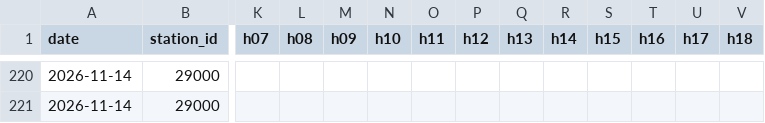
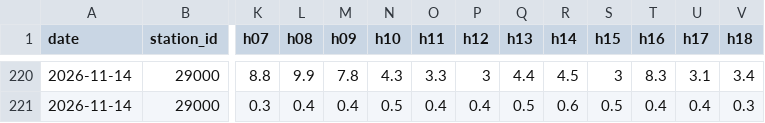
Before and after one commit to TheMapleMetric/Hamilton-Air, a CSV file: data/readings.csv, drawn as a sheet; only a part is shown, gaps mark what is left out; the diff covers the shown part only; the diff names each change by its address in the sheet, - before the commit and + after, or states it on an @@ line.

```diff
--- a/data/readings.csv
+++ b/data/readings.csv
-K220 (h07): (empty)
+K220 (h07): 8.8
-L220 (h08): (empty)
+L220 (h08): 9.9
-M220 (h09): (empty)
+M220 (h09): 7.8
-N220 (h10): (empty)
+N220 (h10): 4.3
-O220 (h11): (empty)
+O220 (h11): 3.3
-P220 (h12): (empty)
+P220 (h12): 3
-Q220 (h13): (empty)
+Q220 (h13): 4.4
-R220 (h14): (empty)
+R220 (h14): 4.5
-S220 (h15): (empty)
+S220 (h15): 3
-T220 (h16): (empty)
+T220 (h16): 8.3
-U220 (h17): (empty)
+U220 (h17): 3.1
-V220 (h18): (empty)
+V220 (h18): 3.4
-K221 (h07): (empty)
+K221 (h07): 0.3
-L221 (h08): (empty)
+L221 (h08): 0.4
-M221 (h09): (empty)
+M221 (h09): 0.4
-N221 (h10): (empty)
+N221 (h10): 0.5
-O221 (h11): (empty)
+O221 (h11): 0.4
-P221 (h12): (empty)
+P221 (h12): 0.4
-Q221 (h13): (empty)
+Q221 (h13): 0.5
-R221 (h14): (empty)
+R221 (h14): 0.6
-S221 (h15): (empty)
+S221 (h15): 0.5
-T221 (h16): (empty)
+T221 (h16): 0.4
-U221 (h17): (empty)
+U221 (h17): 0.4
-V221 (h18): (empty)
+V221 (h18): 0.3
```
Also changed, not shown: 120 edited cells elsewhere in this file, data/hamn.csv.
